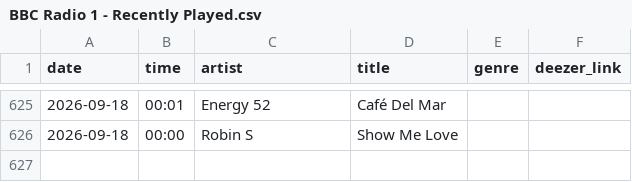
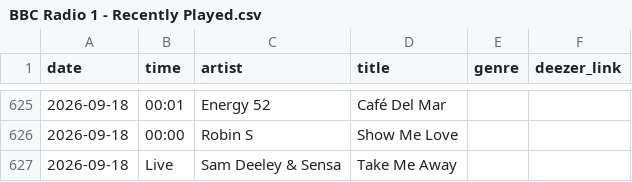
Before and after one commit to loliberri/BBC_Radio_Playlist_Generator, a CSV file: output/BBC Radio 1 - Recently Played.csv, drawn as a sheet; only a part is shown, gaps mark what is left out; the diff names each change by its address in the sheet, - before the commit and + after, or states it on an @@ line.

```diff
--- a/output/BBC Radio 1 - Recently Played.csv
+++ b/output/BBC Radio 1 - Recently Played.csv
+row 627: 2026-09-18 | Live | Sam Deeley & Sensa | Take Me Away
```
Also changed, not shown: output/BBC Radio 2 - Recently Played.csv, output/BBC Radio 6 - Recently Played.csv, 4 other files.
